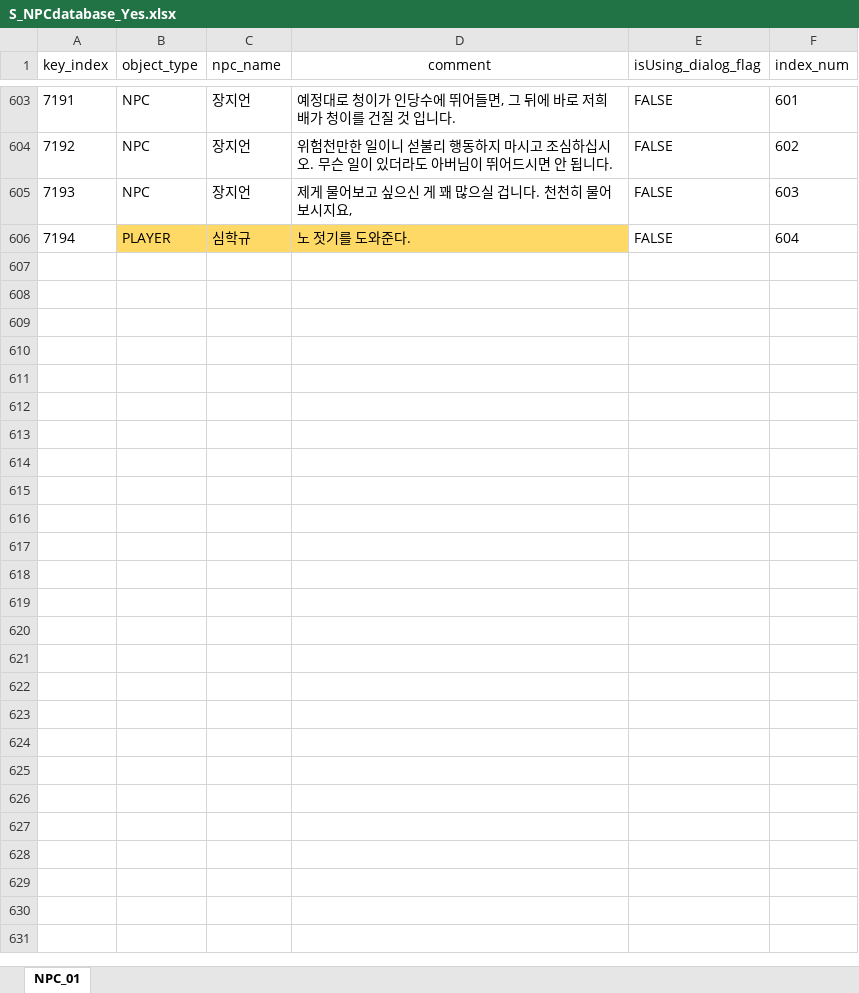
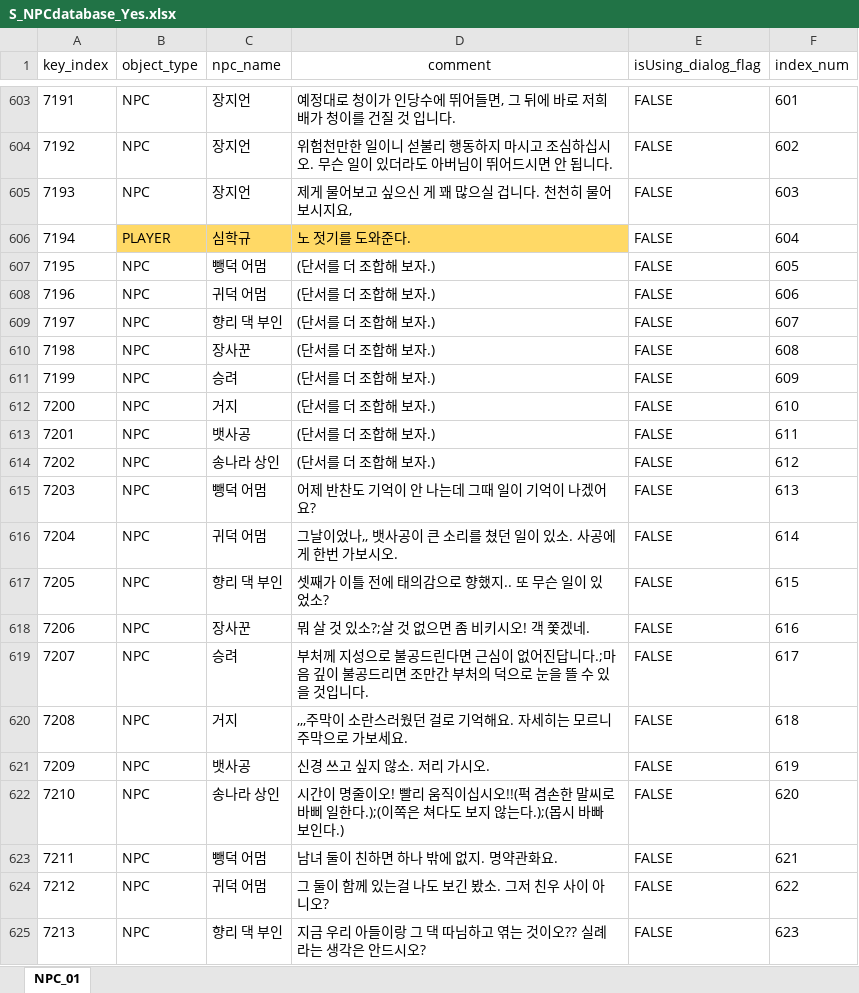
Before and after one commit to oeto2/RealRealShimeCheong, an Excel workbook: Assets/Database/S_NPCdatabase_Yes.xlsx, sheet NPC_01, drawn as a sheet; only a part is shown, gaps mark what is left out; values as stored, in another font and other column widths than the file's, no borders; the diff covers the shown part only; the diff names each change by its address in the sheet, - before the commit and + after, or states it on an @@ line.

```diff
--- a/Assets/Database/S_NPCdatabase_Yes.xlsx (sheet NPC_01)
+++ b/Assets/Database/S_NPCdatabase_Yes.xlsx (sheet NPC_01)
+row 607: 7195 | NPC | 뺑덕 어멈 | (단서를 더 조합해 보자.) | FALSE | 605
+row 608: 7196 | NPC | 귀덕 어멈 | (단서를 더 조합해 보자.) | FALSE | 606
+row 609: 7197 | NPC | 향리 댁 부인 | (단서를 더 조합해 보자.) | FALSE | 607
+row 610: 7198 | NPC | 장사꾼 | (단서를 더 조합해 보자.) | FALSE | 608
+row 611: 7199 | NPC | 승려 | (단서를 더 조합해 보자.) | FALSE | 609
+row 612: 7200 | NPC | 거지 | (단서를 더 조합해 보자.) | FALSE | 610
+row 613: 7201 | NPC | 뱃사공 | (단서를 더 조합해 보자.) | FALSE | 611
+row 614: 7202 | NPC | 송나라 상인 | (단서를 더 조합해 보자.) | FALSE | 612
+row 615: 7203 | NPC | 뺑덕 어멈 | 어제 반찬도 기억이 안 나는데 그때 일이 기억이 나겠어요? | FALSE | 613
+row 616: 7204 | NPC | 귀덕 어멈 | 그날이었나,, 뱃사공이 큰 소리를 쳤던 일이 있소. 사공에게 한번 가보시오. | FALSE | 614
+row 617: 7205 | NPC | 향리 댁 부인 | 셋째가 이틀 전에 태의감으로 향했지.. 또 무슨 일이 있었소? | FALSE | 615
+row 618: 7206 | NPC | 장사꾼 | 뭐 살 것 있소?;살 것 없으면 좀 비키시오! 객 쫓겠네. | FALSE | 616
+row 619: 7207 | NPC | 승려 | 부처께 지성으로 불공드린다면 근심이 없어진답니다.;마음 깊이 불공드리면 조만간 부처의 덕으로 눈을 뜰 수 있을 것입니다. | FALSE | 617
+row 620: 7208 | NPC | 거지 | ,,,주막이 소란스러웠던 걸로 기억해요. 자세히는 모르니 주막으로 가보세요. | FALSE | 618
+row 621: 7209 | NPC | 뱃사공 | 신경 쓰고 싶지 않소. 저리 가시오. | FALSE | 619
+row 622: 7210 | NPC | 송나라 상인 | 시간이 명줄이오! 빨리 움직이십시오!!(퍽 겸손한 말씨로 바삐 일한다.);(이쪽은 쳐다도 보지 않는다.);(몹시 바빠 보인다.) | FALSE | 620
+row 623: 7211 | NPC | 뺑덕 어멈 | 남녀 둘이 친하면 하나 밖에 없지. 명약관화요. | FALSE | 621
+row 624: 7212 | NPC | 귀덕 어멈 | 그 둘이 함께 있는걸 나도 보긴 봤소. 그저 친우 사이 아니오? | FALSE | 622
+row 625: 7213 | NPC | 향리 댁 부인 | 지금 우리 아들이랑 그 댁 따님하고 엮는 것이오?? 실례라는 생각은 안드시오? | FALSE | 623
```
Also changed, not shown: 141 added rows elsewhere in this sheet, 2 other files.
